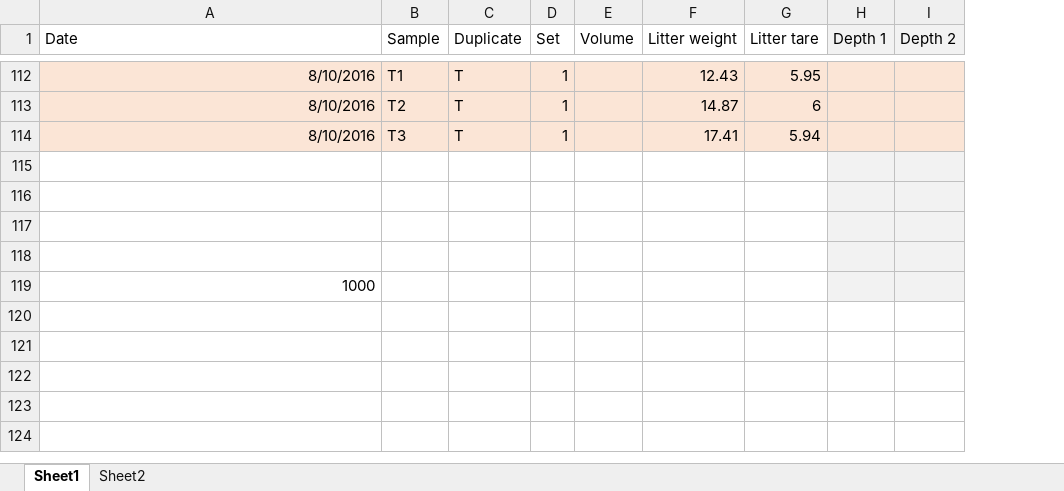
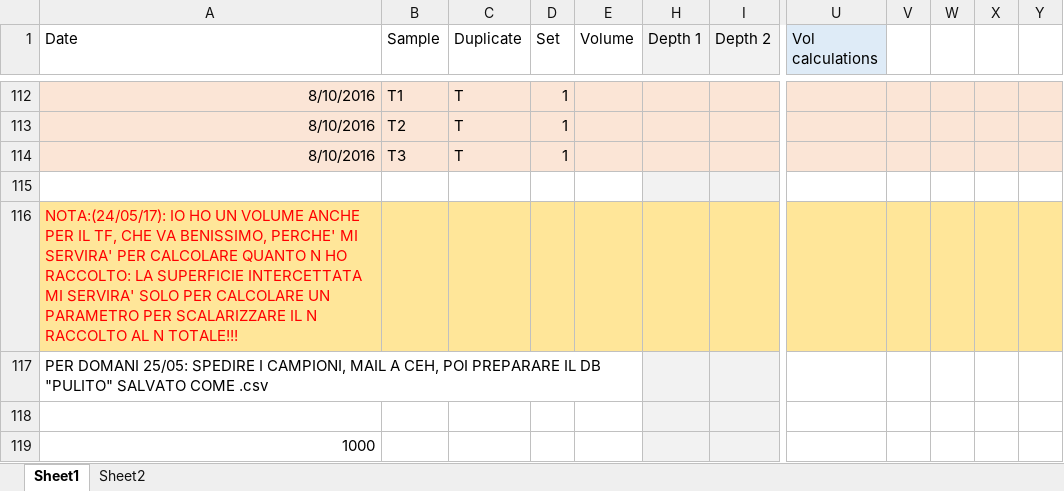
Before and after one commit to dferraretto/Daniele_Repo, an Excel workbook: 15N_experiment/15N_fieldlab/15N_Ndep_db.xlsx, sheet Sheet1, drawn as a sheet; only a part is shown, gaps mark what is left out; values as stored, in another font and other column widths than the file's, no borders; removed rows and columns are numbered as before the commit, all else as after; the diff covers the shown part only; the diff names each change by its address in the sheet, - before the commit and + after, or states it on an @@ line.

```diff
--- a/15N_experiment/15N_fieldlab/15N_Ndep_db.xlsx (sheet Sheet1)
+++ b/15N_experiment/15N_fieldlab/15N_Ndep_db.xlsx (sheet Sheet1)
@@ column F (Litter weight) hidden, rows 112-114: 12.43 | 14.87 | 17.41 @@
@@ column G (Litter tare) hidden, rows 112-114: 5.95 | 6 | 5.94 @@
+column U (Vol calculations), empty
+column V, empty
+column W, empty
+column X, empty
+column Y, empty
-A116 (Date): (empty)
+A116 (Date): NOTA:(24/05/17): IO HO UN VOLUME ANCHE PER IL TF, CHE VA BENISSIMO, PERCHE' MI SERVIRA' PER CALCOLARE QUANTO N HO RACCOLTO: LA SUPERFICIE INTERCETTATA MI SERVIRA' SOLO PER CALCOLARE UN PARAMETRO PER SCALARIZZARE IL N RACCOLTO AL N TOTALE!!!
-A116:E116 fill: none
+A116:E116 fill: #FFE699
-H116:I116 fill: #F2F2F2
+H116:I116 fill: #FFE699
-A117 (Date): (empty)
+A117 (Date): PER DOMANI 25/05: SPEDIRE I CAMPIONI, MAIL A CEH, POI PREPARARE IL DB "PULITO" SALVATO COME .csv
```
Also changed, not shown: 63 added rows, 25 hidden or unhidden rows, 2 edited cells and cell formats elsewhere in this sheet, hidden cells, 6 other files.
